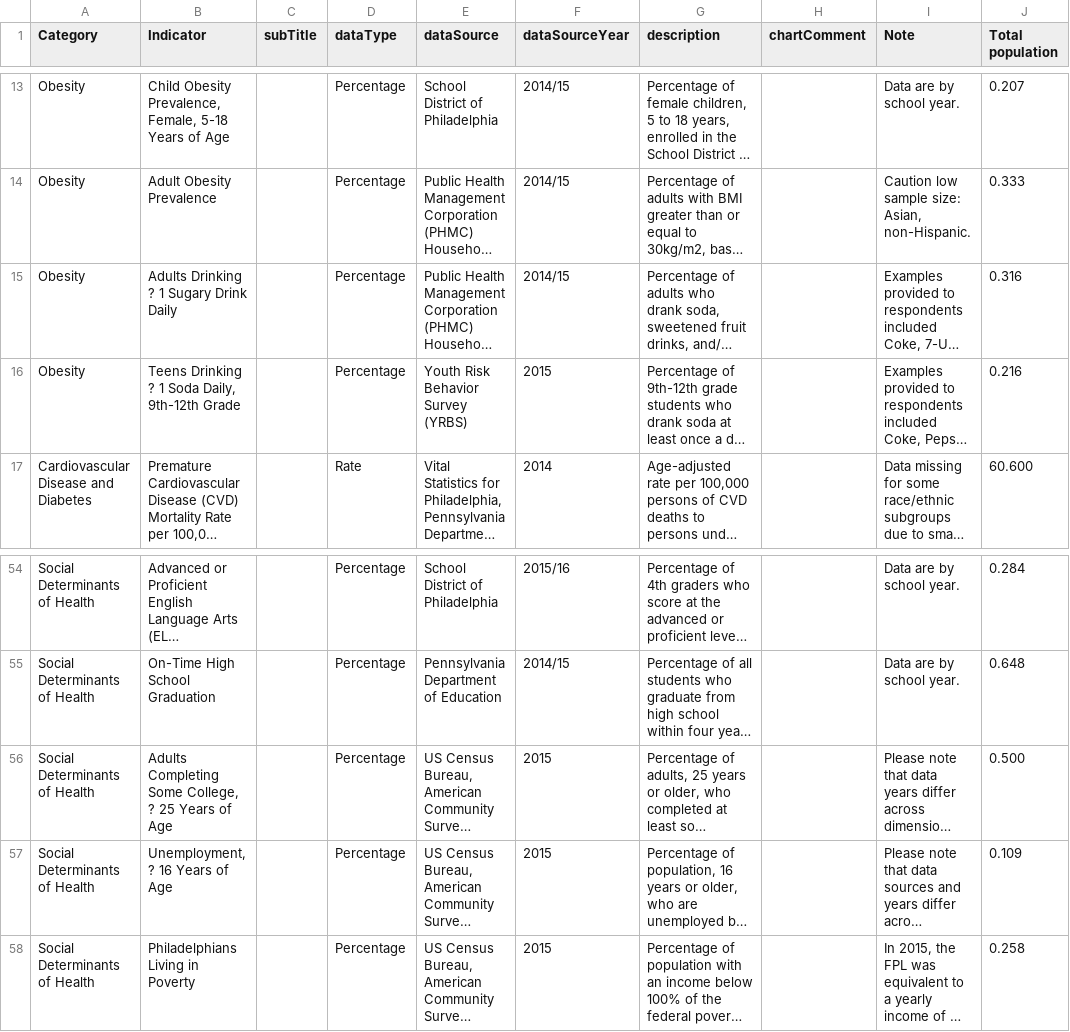
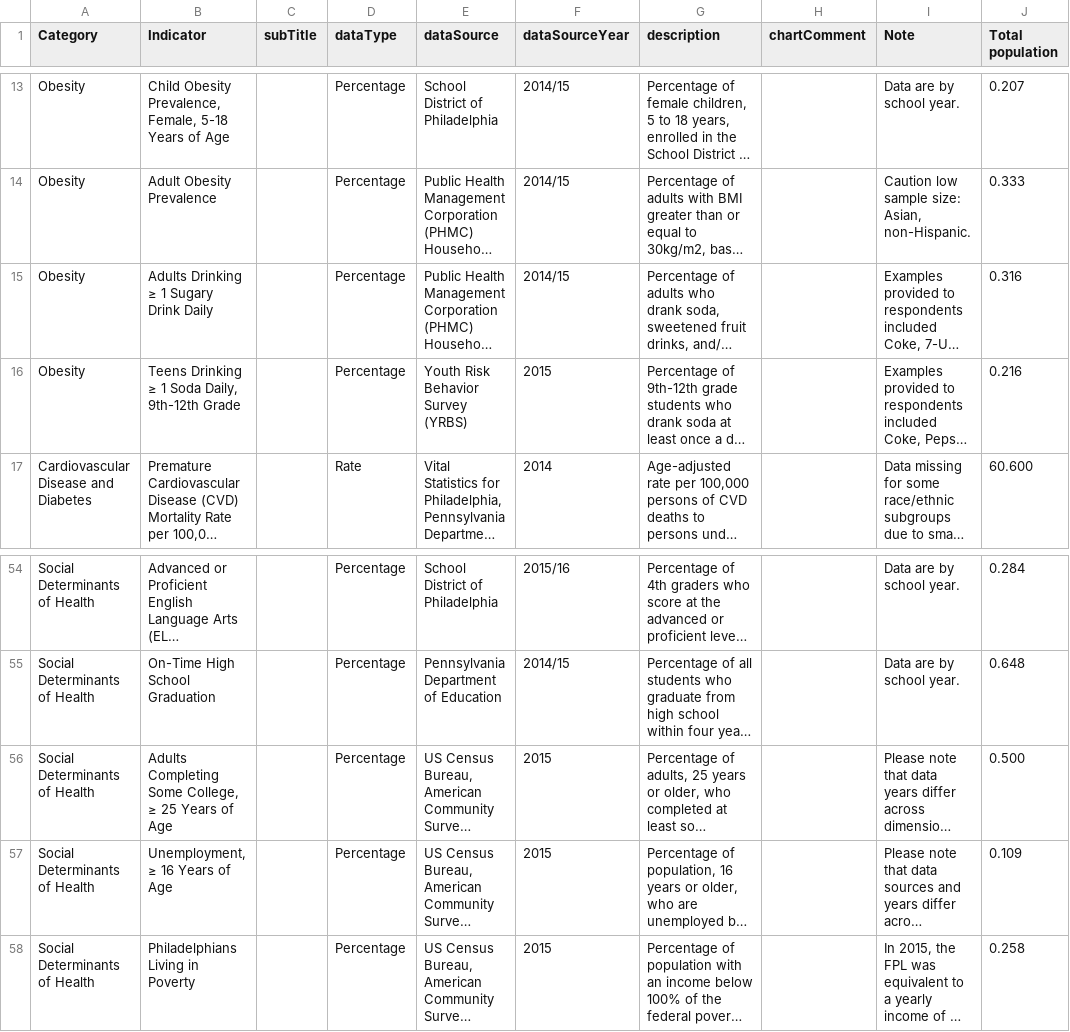
Before and after one commit to timwis/sheetstat, a CSV file: _data/2017/racial_disparity.csv, drawn as a sheet; only a part is shown, gaps mark what is left out; long unchanged cells end in …; the diff names each change by its address in the sheet, - before the commit and + after, or states it on an @@ line.

Commit message:
Fix racial disparity invalid characters

```diff
--- a/_data/2017/racial_disparity.csv
+++ b/_data/2017/racial_disparity.csv
-B15 (Indicator): Adults Drinking ? 1 Sugary Drink Daily
+B15 (Indicator): Adults Drinking ≥ 1 Sugary Drink Daily
-B16 (Indicator): Teens Drinking ? 1 Soda Daily, 9th-12th Grade
+B16 (Indicator): Teens Drinking ≥ 1 Soda Daily, 9th-12th Grade
-B56 (Indicator): …Some College, ? 25 Years…
+B56 (Indicator): …Some College, ≥ 25 Years…
-B57 (Indicator): Unemployment, ? 16 Years of Age
+B57 (Indicator): Unemployment, ≥ 16 Years of Age
```
